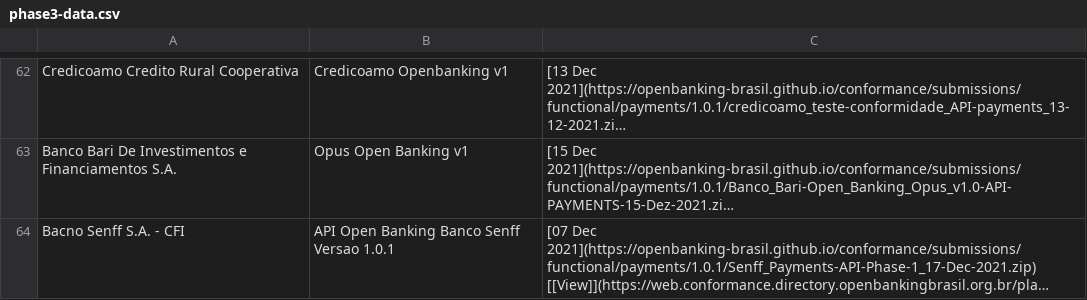
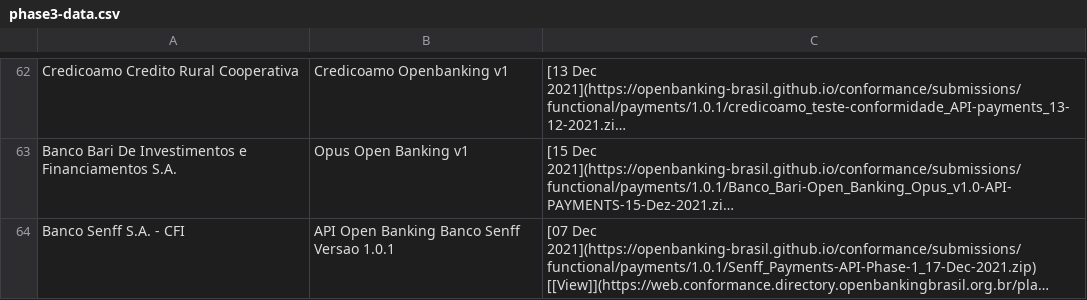
Before and after one commit to milad-raidiam/conformance, a CSV file: phase3-data.csv, drawn as a sheet; only a part is shown, gaps mark what is left out; long unchanged cells end in …; the diff names each change by its address in the sheet, - before the commit and + after, or states it on an @@ line.

```diff
--- a/phase3-data.csv
+++ b/phase3-data.csv
-A64: Bacno Senff S.A. - CFI
+A64: Banco Senff S.A. - CFI
```
Also changed, not shown: 2 other files.
